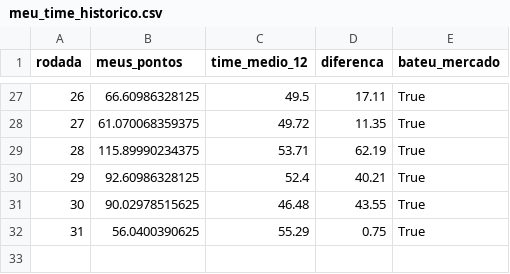
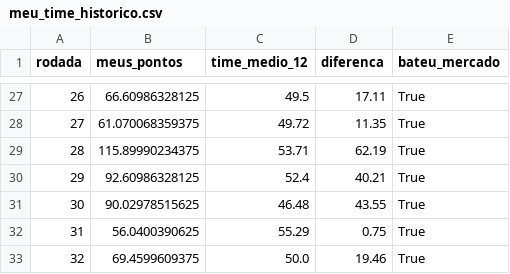
Before and after one commit to guigalhano/brasileirao, a CSV file: data/meu_time_historico.csv, drawn as a sheet; only a part is shown, gaps mark what is left out.

```diff
--- a/data/meu_time_historico.csv
+++ b/data/meu_time_historico.csv
@@ -32 +32,2 @@ rodada,meus_pontos,time_medio_12,diferenca,bateu_mercado
 31,56.0400390625,55.29,0.75,True
+32,69.4599609375,50.0,19.46,True
```
Also changed, not shown: data/advanced_signals.csv, data/cartola_players_enriched.csv, 11 other files.
